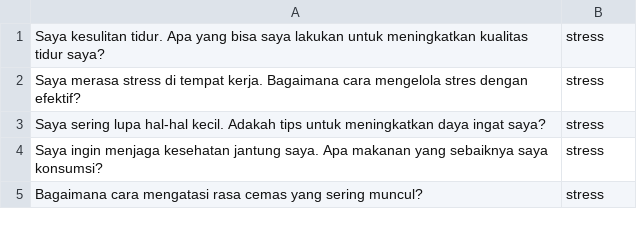
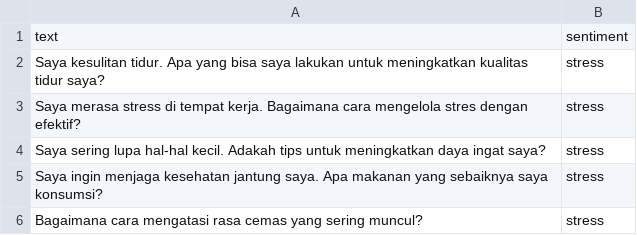
Before and after one commit to SyahrezaAdnanAlAzhar/tugasBesarLabAI_NutriNest, a CSV file: sedangsakit_validation.csv, drawn as a sheet; only a part is shown.

Commit message:
Update sedangsakit_validation.csv

```diff
--- a/sedangsakit_validation.csv
+++ b/sedangsakit_validation.csv
@@ -1 +1,2 @@
+text,sentiment
 Saya kesulitan tidur. Apa yang bisa saya lakukan untuk meningkatkan kualitas tidur saya?, stress
```
